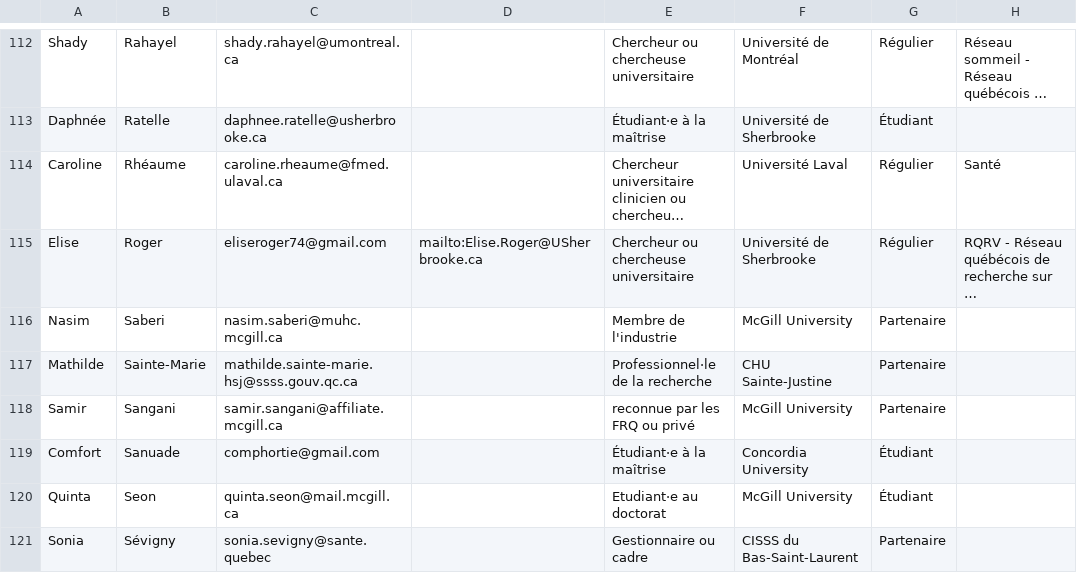
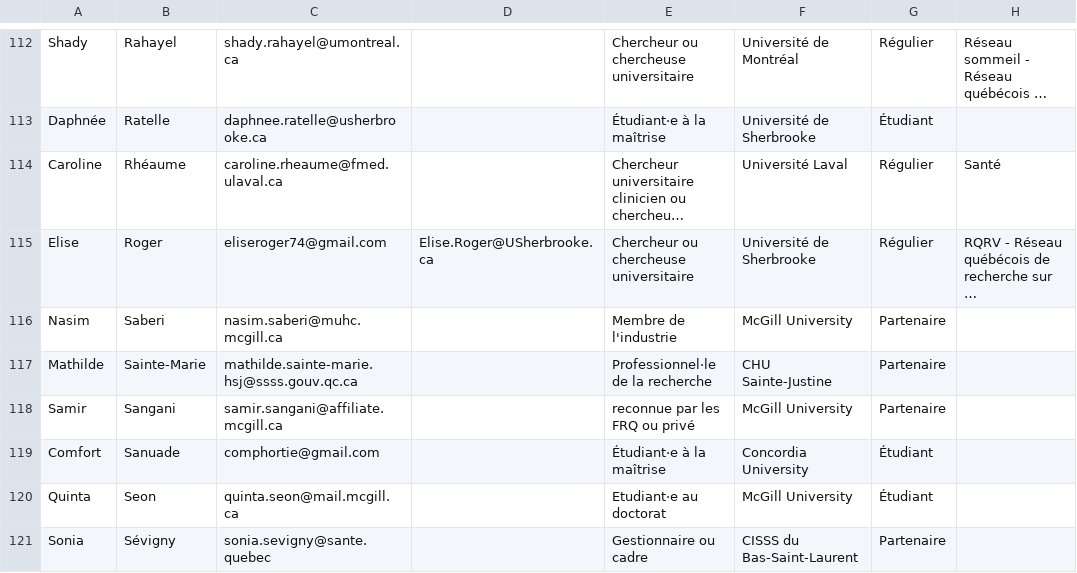
Before and after one commit to TessRSN/Bottin, a CSV file: public_members.csv, drawn as a sheet; only a part is shown, gaps mark what is left out; long unchanged cells end in …; the diff covers the shown part only; the diff names each change by its address in the sheet, - before the commit and + after, or states it on an @@ line.

Commit message:
Fix: remove mailto: prefix from email addresses in public CSV

```diff
--- a/public_members.csv
+++ b/public_members.csv
-D115: mailto:Elise.Roger@USherbrooke.ca
+D115: Elise.Roger@USherbrooke.ca
```
Also changed, not shown: 15 edited cells elsewhere in this file.
